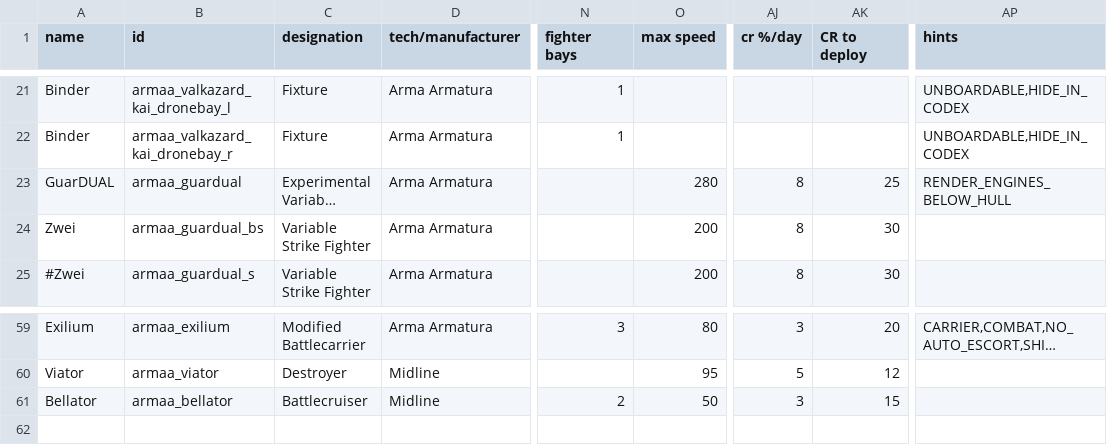
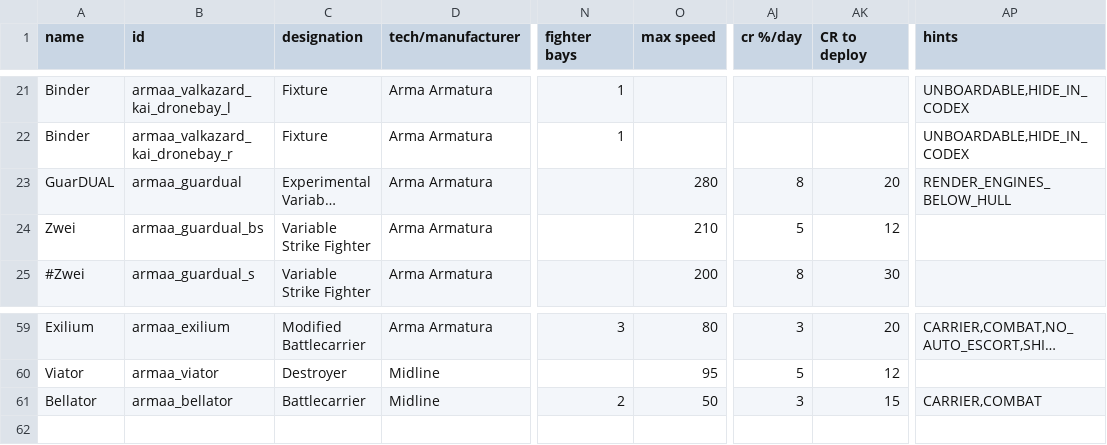
Before and after one commit to gomarz/SS-armaa, a CSV file: data/hulls/ship_data.csv, drawn as a sheet; only a part is shown, gaps mark what is left out; long unchanged cells end in …; the diff names each change by its address in the sheet, - before the commit and + after, or states it on an @@ line.

```diff
--- a/data/hulls/ship_data.csv
+++ b/data/hulls/ship_data.csv
-AK23 (CR to deploy): 25
+AK23 (CR to deploy): 20
-O24 (max speed): 200
+O24 (max speed): 210
-AJ24 (cr %/day): 8
+AJ24 (cr %/day): 5
-AK24 (CR to deploy): 30
+AK24 (CR to deploy): 12
-C61 (designation): Battlecruiser
+C61 (designation): Battlecarrier
-AP61 (hints): (empty)
+AP61 (hints): CARRIER,COMBAT
```
Also changed, not shown: data/hullmods/hull_mods.csv, data/weapons/weapon_data.csv, 1 other file.
